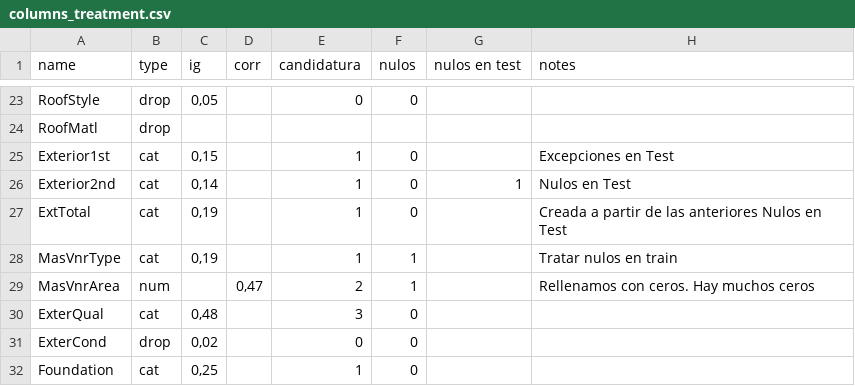
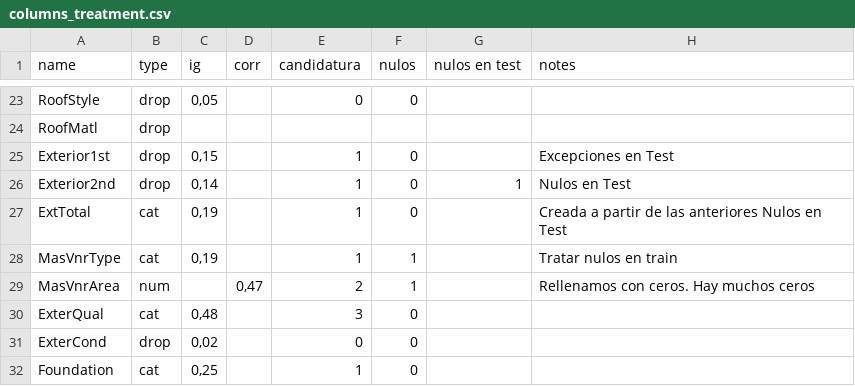
Before and after one commit to ArturoCRodriguez/kaggle_house_prices, a CSV file: columns_treatment.csv, drawn as a sheet; only a part is shown, gaps mark what is left out.

```diff
--- a/columns_treatment.csv
+++ b/columns_treatment.csv
@@ -24,4 +24,4 @@ RoofStyle;drop;0,05;;0;0;;
 RoofMatl;drop;;;;;;
-Exterior1st;cat;0,15;;1;0;;Excepciones en Test
-Exterior2nd;cat;0,14;;1;0;1;Nulos en Test
+Exterior1st;drop;0,15;;1;0;;Excepciones en Test
+Exterior2nd;drop;0,14;;1;0;1;Nulos en Test
 ExtTotal;cat;0,19;;1;0;;Creada a partir de las anteriores Nulos en Test
```
Also changed, not shown: 2 other files.
